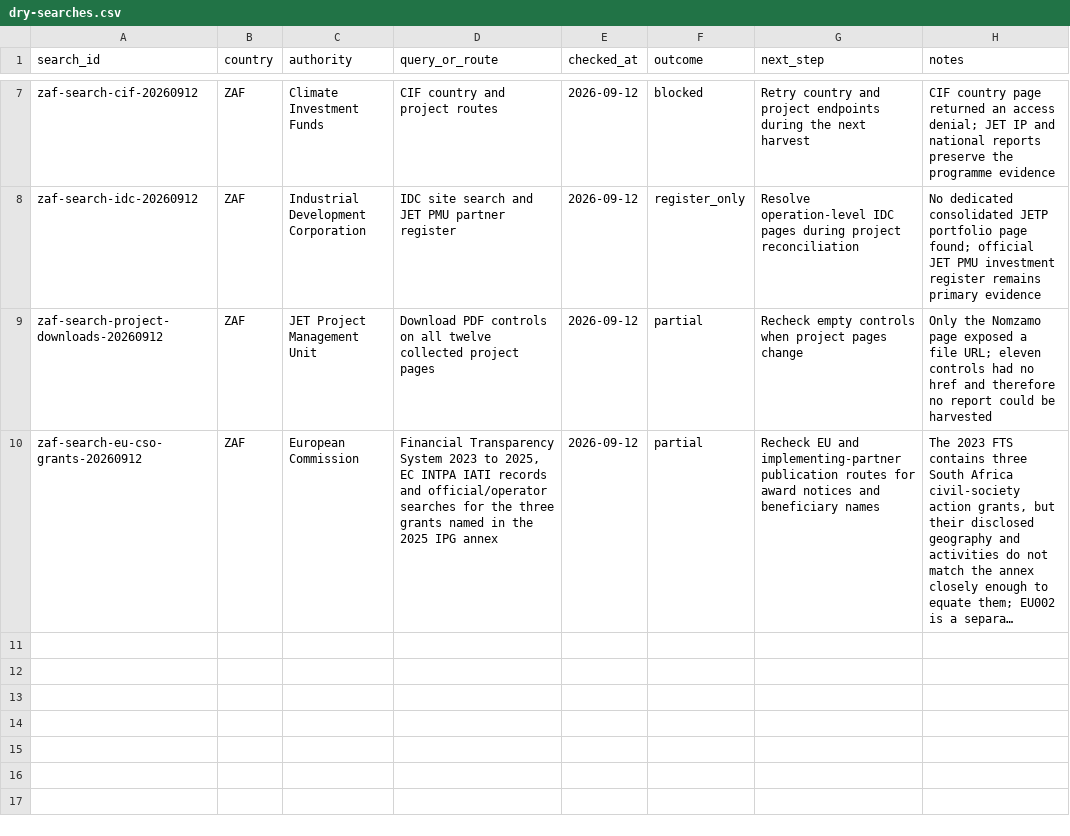
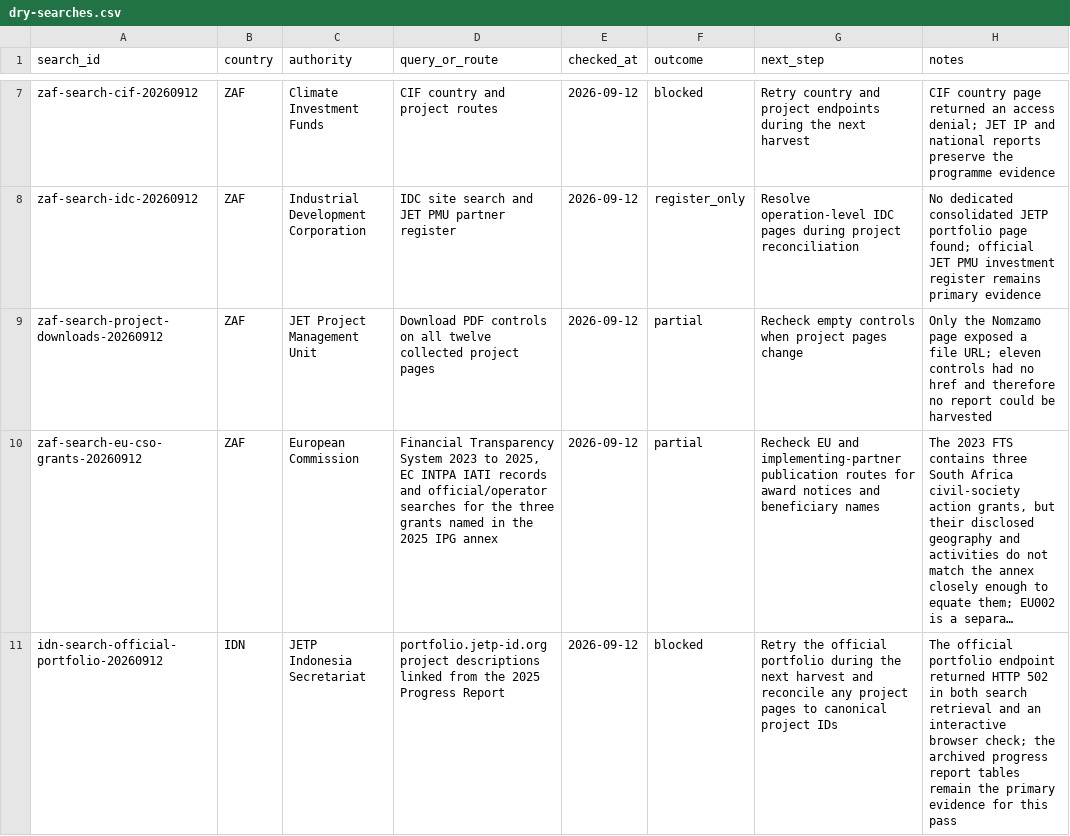
Before and after one commit to MinhHaDuong/climate-finance-het, a CSV file: data/jetp/dry-searches.csv, drawn as a sheet; only a part is shown, gaps mark what is left out; long unchanged cells end in …; the diff names each change by its address in the sheet, - before the commit and + after, or states it on an @@ line.

Commit message:
data(0718): consigner le blocage du portefeuille officiel

```diff
--- a/data/jetp/dry-searches.csv
+++ b/data/jetp/dry-searches.csv
+row 11: idn-search-official-portfolio-20260912 | IDN | JETP Indonesia Secretariat | portfolio.jetp-id.org project descriptions linked from the 2025 Progress Report | 2026-09-12 | blocked | Retry the official portfolio during the next harvest and reconcile any project pages to canonical project IDs | The official portfolio endpoint returned HTTP 502 in both search retrieval and an interactive browser check; the archived progress report tables remain the primary evidence for this pass
```
